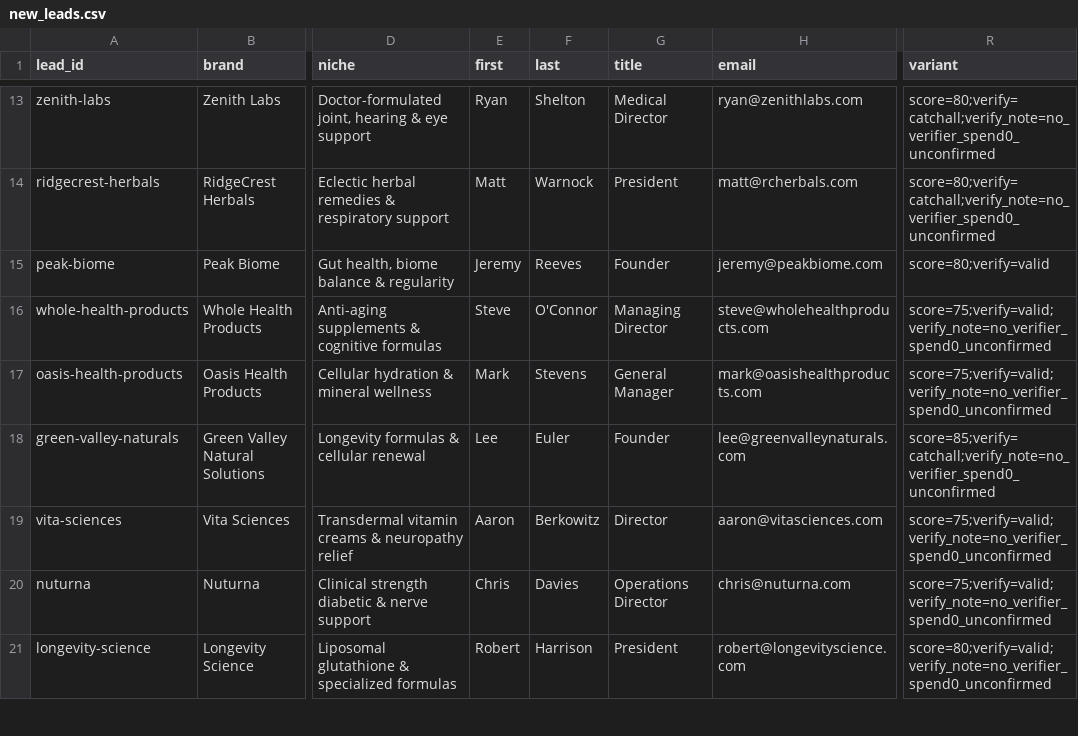
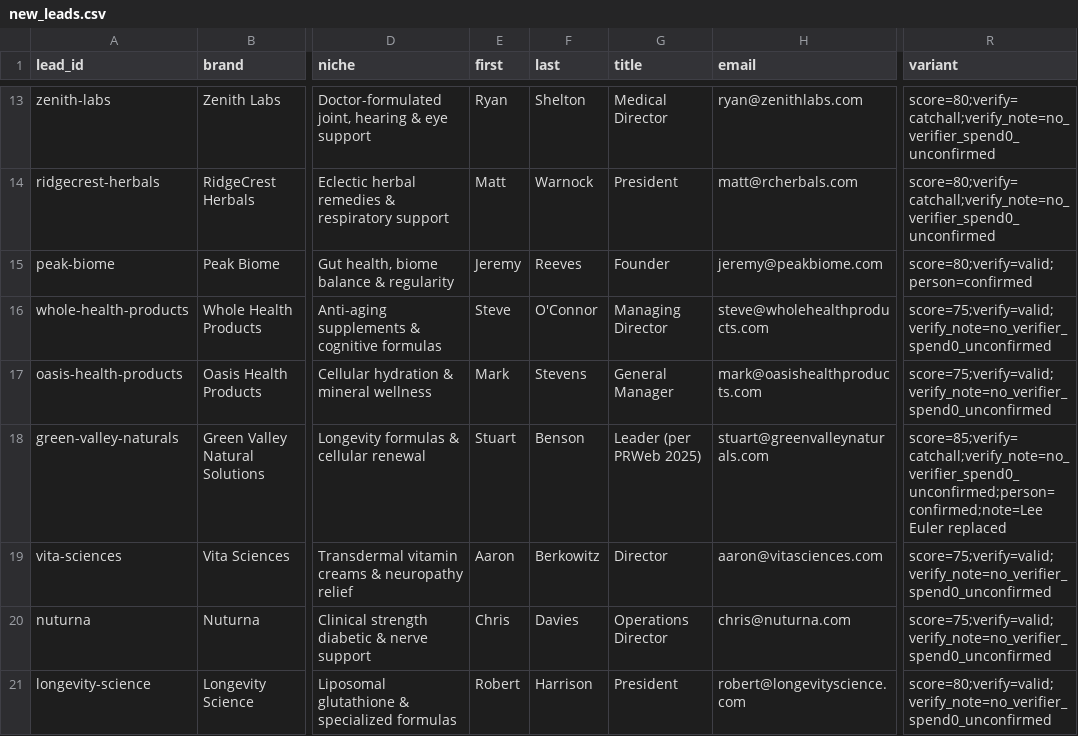
Before and after one commit to contactsalehinahmedpolin-collab/sapphire-brain, a CSV file: pipeline/new_leads.csv, drawn as a sheet; only a part is shown, gaps mark what is left out; the diff covers the shown part only; the diff names each change by its address in the sheet, - before the commit and + after, or states it on an @@ line.

```diff
--- a/pipeline/new_leads.csv
+++ b/pipeline/new_leads.csv
-R15 (variant): score=80;verify=valid
+R15 (variant): score=80;verify=valid;person=confirmed
-E18 (first): Lee
+E18 (first): Stuart
-F18 (last): Euler
+F18 (last): Benson
-G18 (title): Founder
+G18 (title): Leader (per PRWeb 2025)
-H18 (email): lee@greenvalleynaturals.com
+H18 (email): stuart@greenvalleynaturals.com
-R18 (variant): score=85;verify=catchall;verify_note=no_verifier_spend0_unconfirmed
+R18 (variant): score=85;verify=catchall;verify_note=no_verifier_spend0_unconfirmed;person=confirmed;note=Lee Euler replaced
```
Also changed, not shown: 4 edited cells elsewhere in this file, 1 other file.
